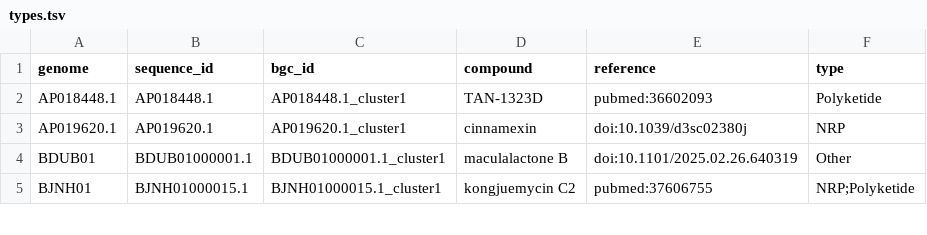
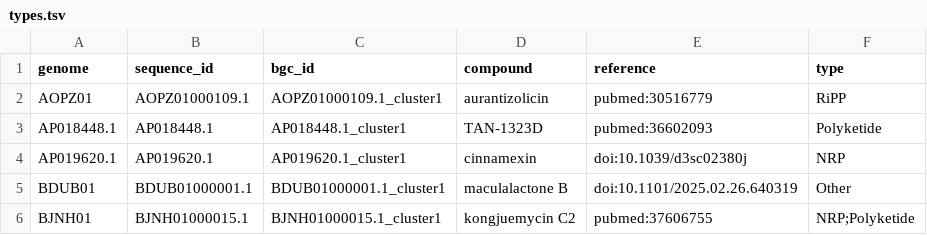
Before and after one commit to zellerlab/CHAMOIS, a TSV file: data/datasets/native/types.tsv, drawn as a sheet; only a part is shown.

```diff
--- a/data/datasets/native/types.tsv
+++ b/data/datasets/native/types.tsv
@@ -1,2 +1,3 @@
 genome	sequence_id	bgc_id	compound	reference	type
+AOPZ01	AOPZ01000109.1	AOPZ01000109.1_cluster1	aurantizolicin	pubmed:30516779	RiPP
 AP018448.1	AP018448.1	AP018448.1_cluster1	TAN-1323D	pubmed:36602093	Polyketide
```
Also changed, not shown: data/datasets/native/coordinates.tsv, 1 other file.
